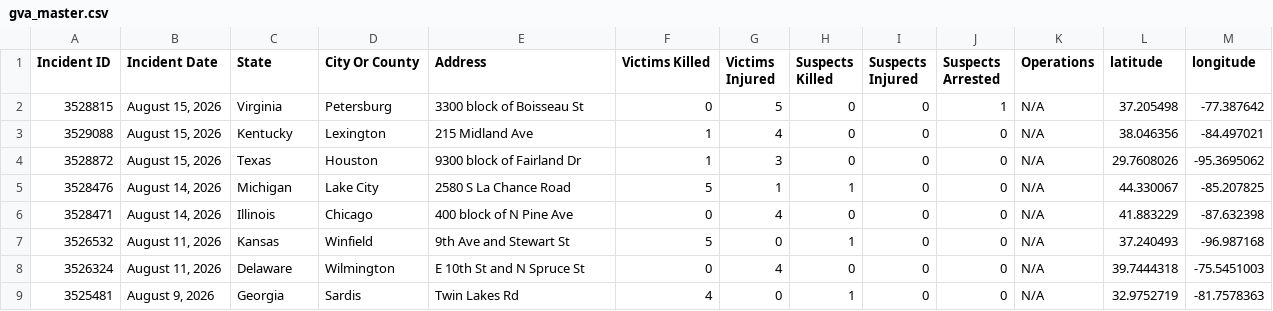
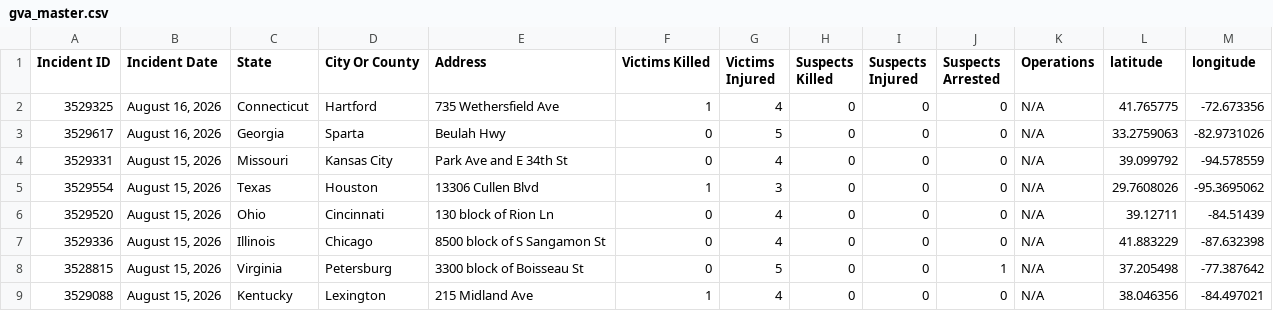
Before and after one commit to dxzys/Gun-Violence-Data, a CSV file: data/gva_master.csv, drawn as a sheet; only a part is shown; the shorter side is filled out with more unchanged rows; the diff names each change by its address in the sheet, - before the commit and + after, or states it on an @@ line.

```diff
--- a/data/gva_master.csv
+++ b/data/gva_master.csv
+row 2: 3529325 | August 16, 2026 | Connecticut | Hartford | 735 Wethersfield Ave | 1 | 4 | 0 | 0 | 0 | N/A | 41.765775 | -72.673356
+row 3: 3529617 | August 16, 2026 | Georgia | Sparta | Beulah Hwy | 0 | 5 | 0 | 0 | 0 | N/A | 33.2759063 | -82.9731026
+row 4: 3529331 | August 15, 2026 | Missouri | Kansas City | Park Ave and E 34th St | 0 | 4 | 0 | 0 | 0 | N/A | 39.099792 | -94.578559
+row 5: 3529554 | August 15, 2026 | Texas | Houston | 13306 Cullen Blvd | 1 | 3 | 0 | 0 | 0 | N/A | 29.7608026 | -95.3695062
+row 6: 3529520 | August 15, 2026 | Ohio | Cincinnati | 130 block of Rion Ln | 0 | 4 | 0 | 0 | 0 | N/A | 39.12711 | -84.51439
+row 7: 3529336 | August 15, 2026 | Illinois | Chicago | 8500 block of S Sangamon St | 0 | 4 | 0 | 0 | 0 | N/A | 41.883229 | -87.632398
```
